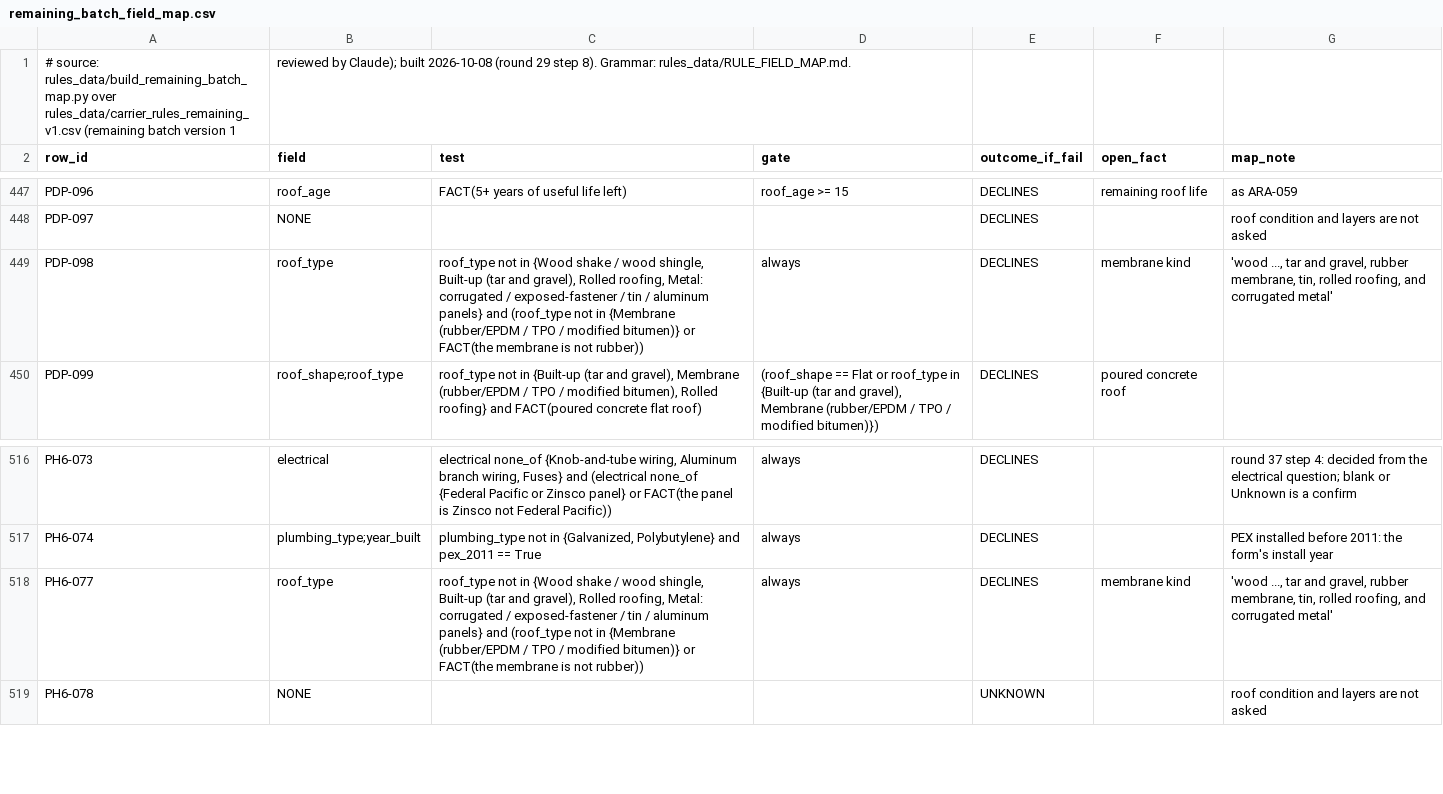
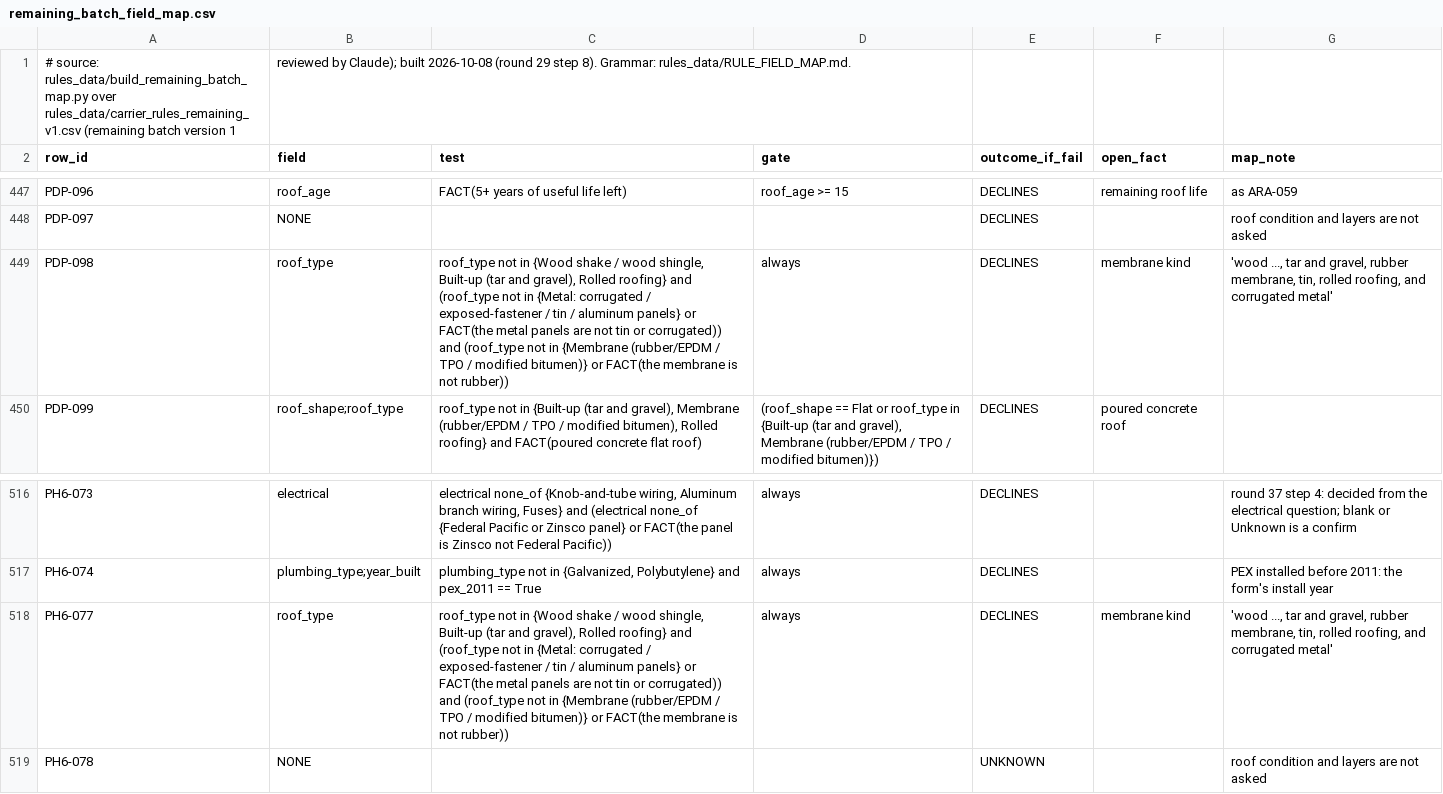
Before and after one commit to LiamNguyenLM/carrier-eligibility-tool, a CSV file: rules_data/remaining_batch_field_map.csv, drawn as a sheet; only a part is shown, gaps mark what is left out.

```diff
--- a/rules_data/remaining_batch_field_map.csv
+++ b/rules_data/remaining_batch_field_map.csv
@@ -448,3 +448,3 @@ PDP-096,roof_age,FACT(5+ years of useful life left),roof_age >= 15,DECLINES,rema
 PDP-097,NONE,,,DECLINES,,roof condition and layers are not asked
-PDP-098,roof_type,"roof_type not in {Wood shake / wood shingle, Built-up (tar and gravel), Rolled roofing, Metal: corrugated / exposed-fastener / tin / aluminum panels} and (roof_type not in {Membrane (rubber/EPDM / TPO / modified bitumen)} or FACT(the membrane is not rubber))",always,DECLINES,membrane kind,"'wood ..., tar and gravel, rubber membrane, tin, rolled roofing, and corrugated metal'"
+PDP-098,roof_type,"roof_type not in {Wood shake / wood shingle, Built-up (tar and gravel), Rolled roofing} and (roof_type not in {Metal: corrugated / exposed-fastener / tin / aluminum panels} or FACT(the metal panels are not tin or corrugated)) and (roof_type not in {Membrane (rubber/EPDM / TPO / modified bitumen)} or FACT(the membrane is not rubber))",always,DECLINES,membrane kind,"'wood ..., tar and gravel, rubber membrane, tin, rolled roofing, and corrugated metal'"
 PDP-099,roof_shape;roof_type,"roof_type not in {Built-up (tar and gravel), Membrane (rubber/EPDM / TPO / modified bitumen), Rolled roofing} and FACT(poured concrete flat roof)","(roof_shape == Flat or roof_type in {Built-up (tar and gravel), Membrane (rubber/EPDM / TPO / modified bitumen)})",DECLINES,poured concrete roof,
@@ -517,3 +517,3 @@ PH6-073,electrical,"electrical none_of {Knob-and-tube wiring, Aluminum branch wi
 PH6-074,plumbing_type;year_built,"plumbing_type not in {Galvanized, Polybutylene} and pex_2011 == True",always,DECLINES,,PEX installed before 2011: the form's install year
-PH6-077,roof_type,"roof_type not in {Wood shake / wood shingle, Built-up (tar and gravel), Rolled roofing, Metal: corrugated / exposed-fastener / tin / aluminum panels} and (roof_type not in {Membrane (rubber/EPDM / TPO / modified bitumen)} or FACT(the membrane is not rubber))",always,DECLINES,membrane kind,"'wood ..., tar and gravel, rubber membrane, tin, rolled roofing, and corrugated metal'"
+PH6-077,roof_type,"roof_type not in {Wood shake / wood shingle, Built-up (tar and gravel), Rolled roofing} and (roof_type not in {Metal: corrugated / exposed-fastener / tin / aluminum panels} or FACT(the metal panels are not tin or corrugated)) and (roof_type not in {Membrane (rubber/EPDM / TPO / modified bitumen)} or FACT(the membrane is not rubber))",always,DECLINES,membrane kind,"'wood ..., tar and gravel, rubber membrane, tin, rolled roofing, and corrugated metal'"
 PH6-078,NONE,,,UNKNOWN,,roof condition and layers are not asked
```
Also changed, not shown: rules_data/rule_field_map.csv, 3 other files.
